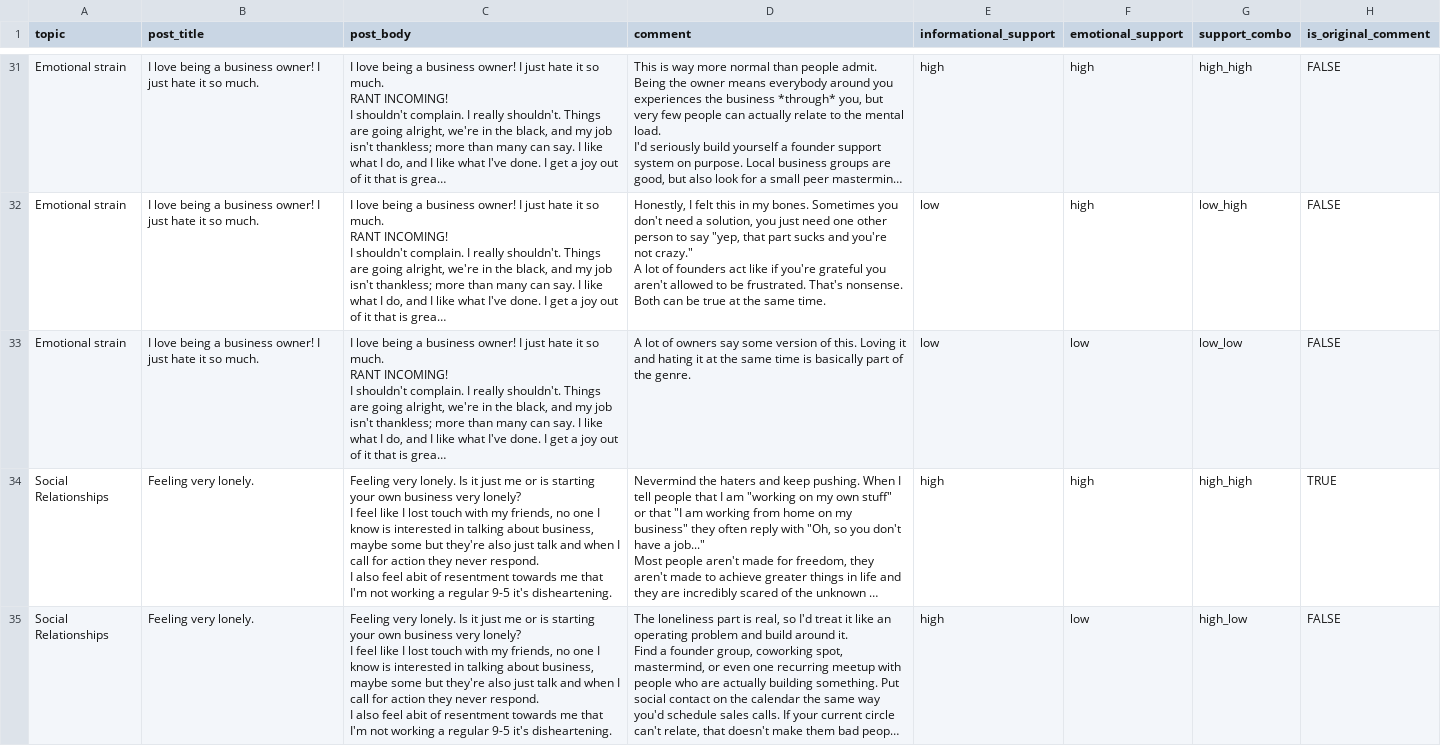
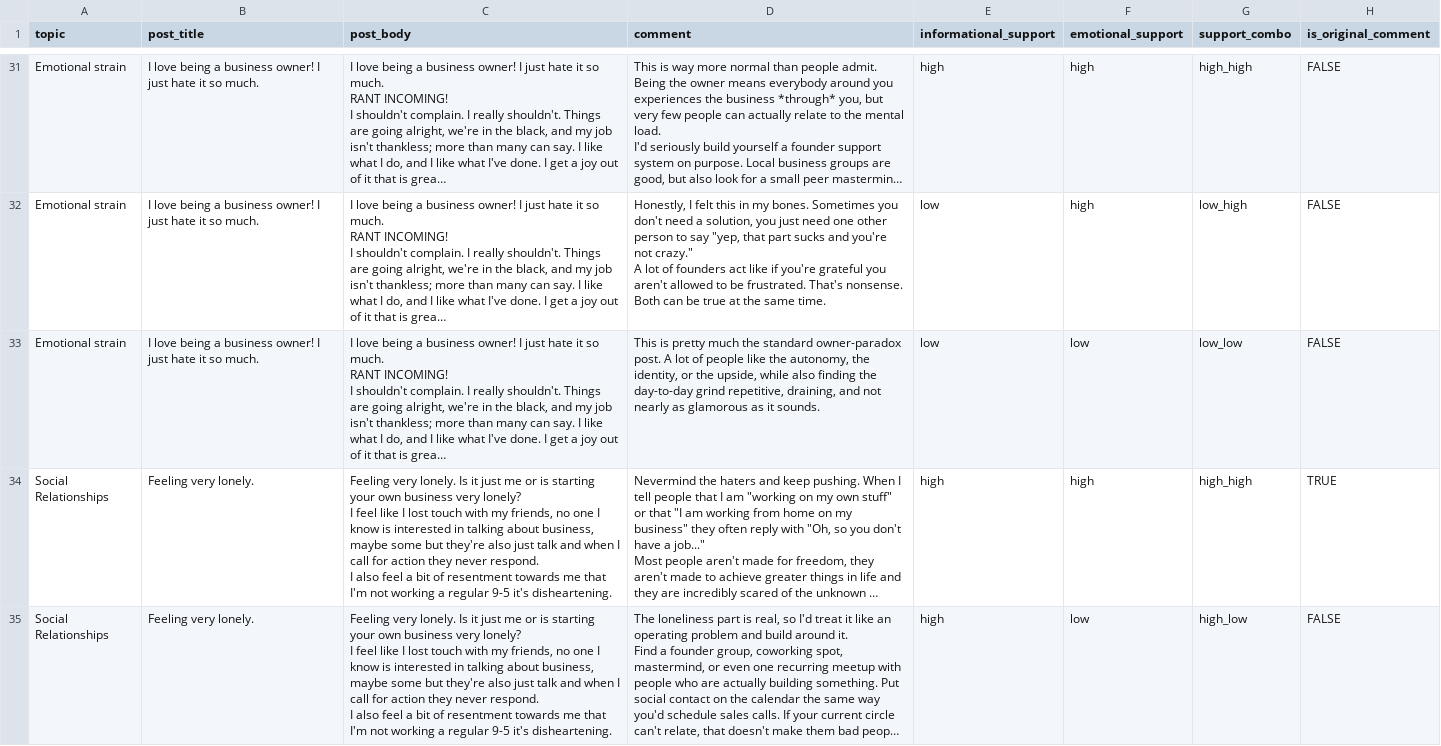
Before and after one commit to xuqingyu1999/ETP, a CSV file: topic_threads_4_comments_low_low_revised.csv, drawn as a sheet; only a part is shown, gaps mark what is left out; long unchanged cells end in …; the diff covers the shown part only; the diff names each change by its address in the sheet, - before the commit and + after, or states it on an @@ line.

Commit message:
Add files via upload

```diff
--- a/topic_threads_4_comments_low_low_revised.csv
+++ b/topic_threads_4_comments_low_low_revised.csv
-D33 (comment): A lot of owners say some version of this. Loving it and hating it at the same time is basically part of the genre.
+D33 (comment): This is pretty much the standard owner-paradox post. A lot of people like the autonomy, the identity, or the upside, while also finding the day-to-day grind repetitive, draining, and not nearly as glamorous as it sounds.
-C34:C35 (post_body): …also feel abit of resentment…
+C34:C35 (post_body): …also feel a bit of resentment…
```
Also changed, not shown: 10 edited cells elsewhere in this file.
